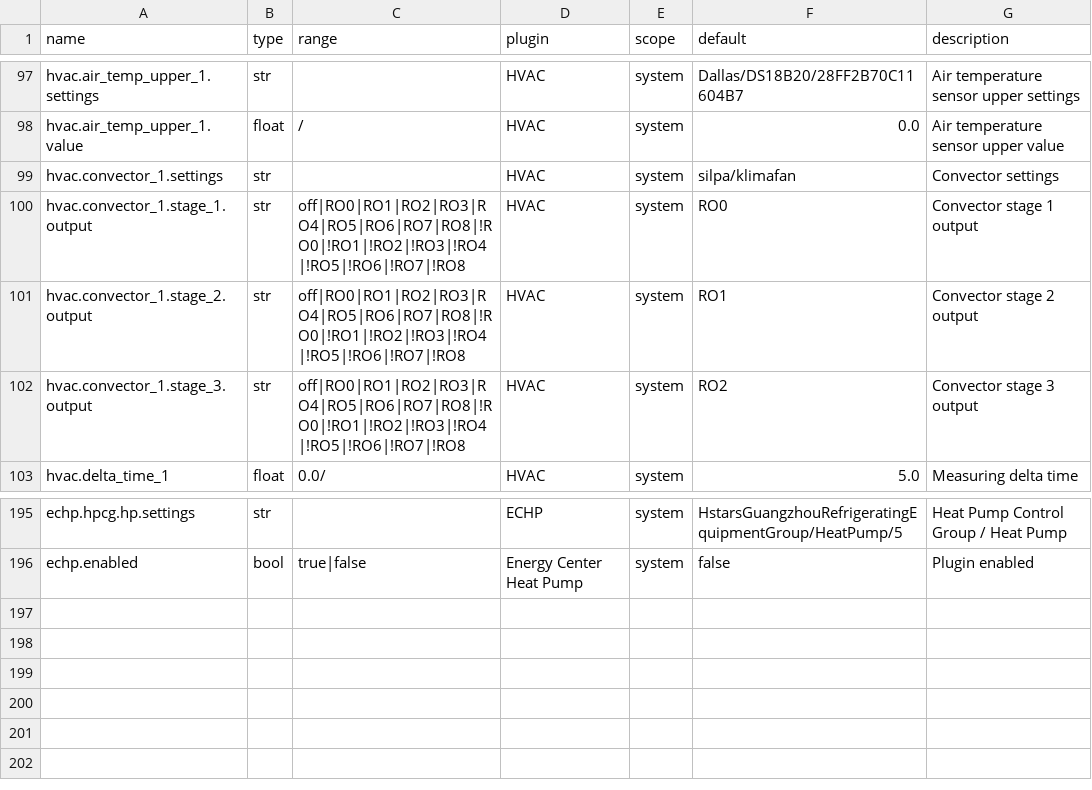
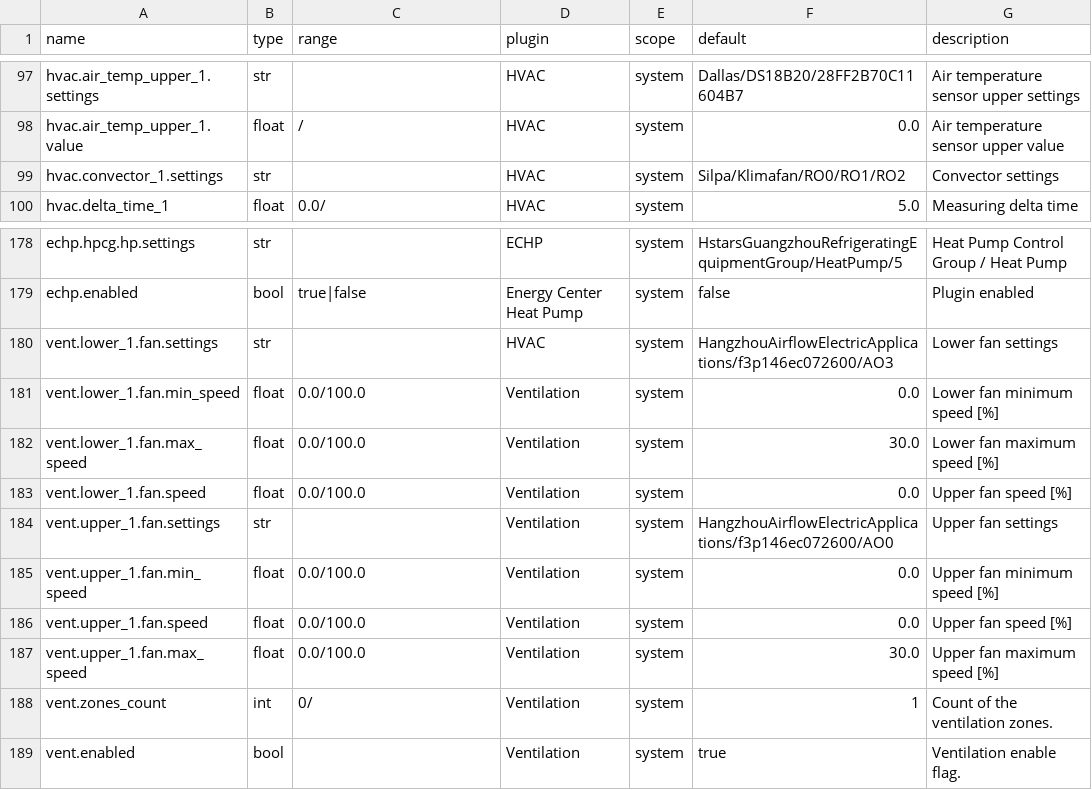
Before and after one commit to bgerp/ztm, a CSV file: registers.csv, drawn as a sheet; only a part is shown, gaps mark what is left out; the diff covers the shown part only.

Commit message:
Update default values

```diff
--- a/registers.csv
+++ b/registers.csv
@@ -98,6 +98,3 @@ hvac.air_temp_upper_1.settings,str,,HVAC,system,Dallas/DS18B20/28FF2B70C11604B7,
 hvac.air_temp_upper_1.value,float,/,HVAC,system,0.0,Air temperature sensor upper value
-hvac.convector_1.settings,str,,HVAC,system,silpa/klimafan,Convector settings
-hvac.convector_1.stage_1.output,str,off|RO0|RO1|RO2|RO3|RO4|RO5|RO6|RO7|RO8|!RO0|!RO1|!RO2|!RO3|!RO4|!RO5|!RO6|!RO7|!RO8,HVAC,system,RO0,Convector stage 1 output
-hvac.convector_1.stage_2.output,str,off|RO0|RO1|RO2|RO3|RO4|RO5|RO6|RO7|RO8|!RO0|!RO1|!RO2|!RO3|!RO4|!RO5|!RO6|!RO7|!RO8,HVAC,system,RO1,Convector stage 2 output
-hvac.convector_1.stage_3.output,str,off|RO0|RO1|RO2|RO3|RO4|RO5|RO6|RO7|RO8|!RO0|!RO1|!RO2|!RO3|!RO4|!RO5|!RO6|!RO7|!RO8,HVAC,system,RO2,Convector stage 3 output
+hvac.convector_1.settings,str,,HVAC,system,Silpa/Klimafan/RO0/RO1/RO2,Convector settings
 hvac.delta_time_1,float,0.0/,HVAC,system,5.0,Measuring delta time
@@ -196 +179,11 @@ echp.hpcg.hp.settings,str,,ECHP,system,HstarsGuangzhouRefrigeratingEquipmentGrou
 echp.enabled,bool,true|false,Energy Center Heat Pump,system,false,Plugin enabled
+vent.lower_1.fan.settings,str,,HVAC,system,HangzhouAirflowElectricApplications/f3p146ec072600/AO3,Lower fan settings
+vent.lower_1.fan.min_speed,float,0.0/100.0,Ventilation,system,0.0,Lower fan minimum speed [%]
+vent.lower_1.fan.max_speed,float,0.0/100.0,Ventilation,system,30.0,Lower fan maximum speed [%]
+vent.lower_1.fan.speed,float,0.0/100.0,Ventilation,system,0.0,Upper fan speed [%]
+vent.upper_1.fan.settings,str,,Ventilation,system,HangzhouAirflowElectricApplications/f3p146ec072600/AO0,Upper fan settings
+vent.upper_1.fan.min_speed,float,0.0/100.0,Ventilation,system,0.0,Upper fan minimum speed [%]
+vent.upper_1.fan.speed,float,0.0/100.0,Ventilation,system,0.0,Upper fan speed [%]
+vent.upper_1.fan.max_speed,float,0.0/100.0,Ventilation,system,30.0,Upper fan maximum speed [%]
+vent.zones_count,int,0/,Ventilation,system,1,Count of the ventilation zones.
+vent.enabled,bool,,Ventilation,system,true,Ventilation enable flag.
```
Also changed, not shown: 14 removed rows elsewhere in this file, 1 other file.
